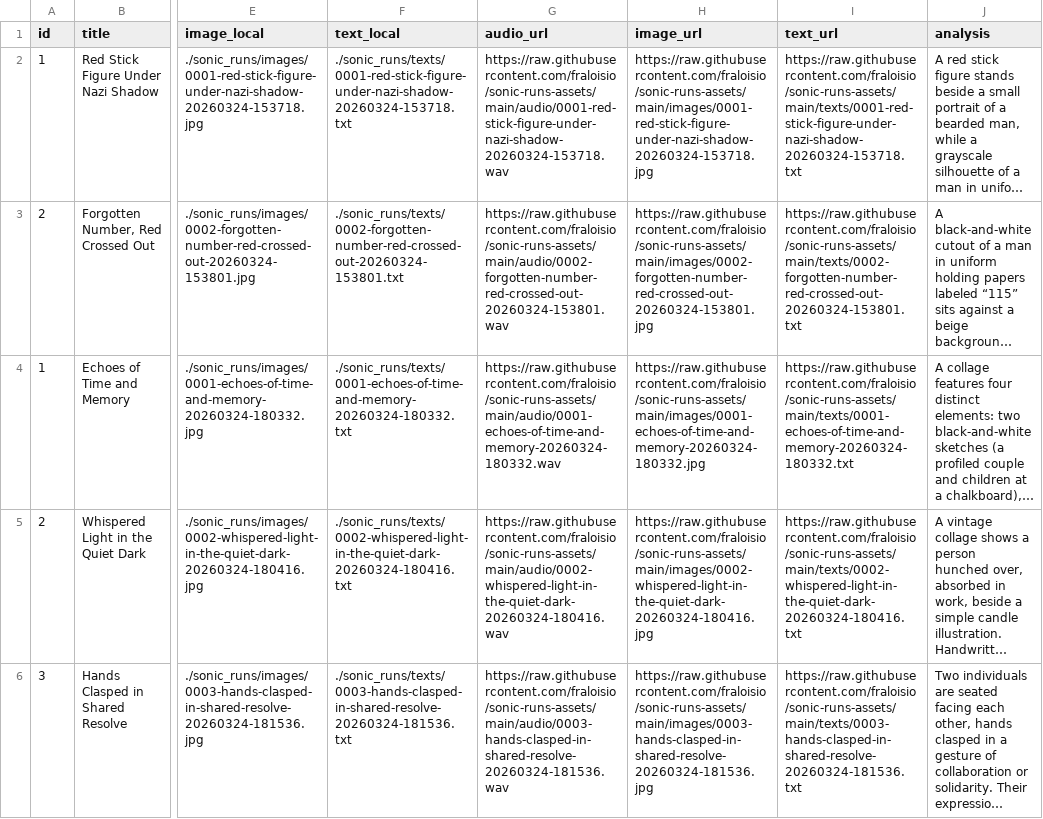
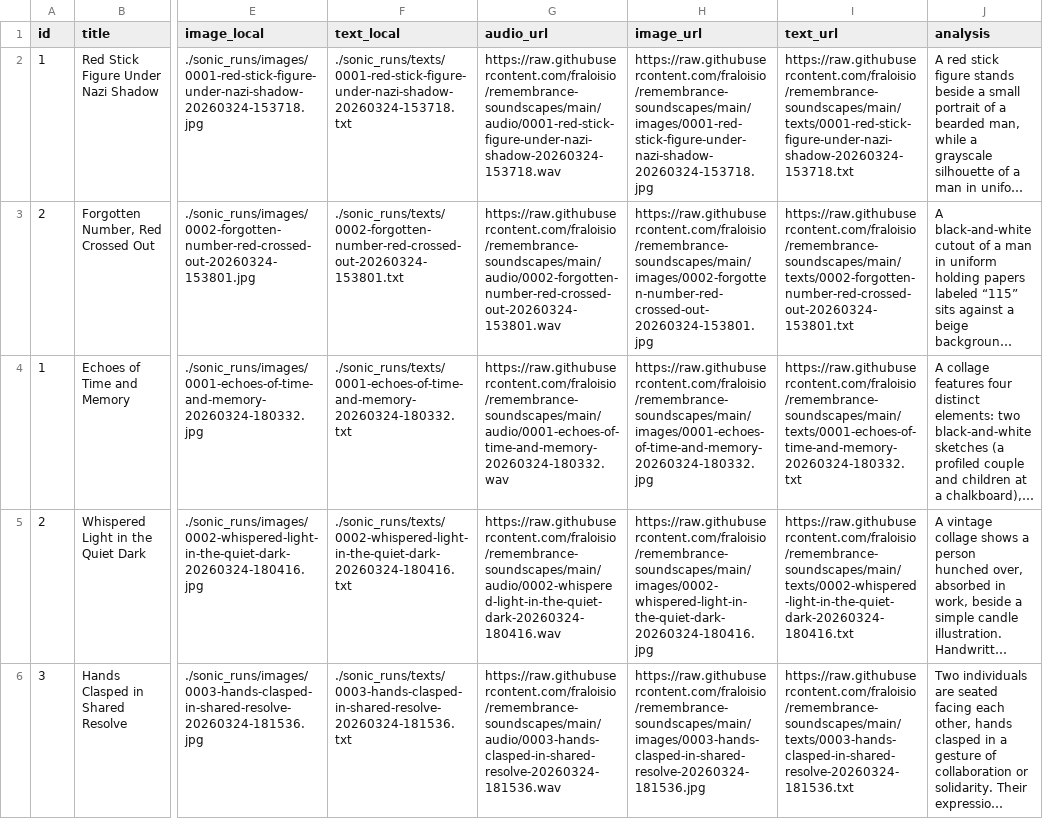
Before and after one commit to fraloisio/remembrance-soundscapes, a CSV file: records-archive-1.csv, drawn as a sheet; only a part is shown, gaps mark what is left out; long unchanged cells end in …; the diff covers the shown part only; the diff names each change by its address in the sheet, - before the commit and + after, or states it on an @@ line.

```diff
--- a/records-archive-1.csv
+++ b/records-archive-1.csv
-G2 (audio_url): https://raw.githubusercontent.com/fraloisio/sonic-runs-assets/main/audio/0001-red-stick-figure-under-nazi-shadow-20260324-153718.wav
+G2 (audio_url): https://raw.githubusercontent.com/fraloisio/remembrance-soundscapes/main/audio/0001-red-stick-figure-under-nazi-shadow-20260324-153718.wav
-H2 (image_url): https://raw.githubusercontent.com/fraloisio/sonic-runs-assets/main/images/0001-red-stick-figure-under-nazi-shadow-20260324-153718.jpg
+H2 (image_url): https://raw.githubusercontent.com/fraloisio/remembrance-soundscapes/main/images/0001-red-stick-figure-under-nazi-shadow-20260324-153718.jpg
-I2 (text_url): https://raw.githubusercontent.com/fraloisio/sonic-runs-assets/main/texts/0001-red-stick-figure-under-nazi-shadow-20260324-153718.txt
+I2 (text_url): https://raw.githubusercontent.com/fraloisio/remembrance-soundscapes/main/texts/0001-red-stick-figure-under-nazi-shadow-20260324-153718.txt
-G3 (audio_url): https://raw.githubusercontent.com/fraloisio/sonic-runs-assets/main/audio/0002-forgotten-number-red-crossed-out-20260324-153801.wav
+G3 (audio_url): https://raw.githubusercontent.com/fraloisio/remembrance-soundscapes/main/audio/0002-forgotten-number-red-crossed-out-20260324-153801.wav
-H3 (image_url): https://raw.githubusercontent.com/fraloisio/sonic-runs-assets/main/images/0002-forgotten-number-red-crossed-out-20260324-153801.jpg
+H3 (image_url): https://raw.githubusercontent.com/fraloisio/remembrance-soundscapes/main/images/0002-forgotten-number-red-crossed-out-20260324-153801.jpg
-I3 (text_url): https://raw.githubusercontent.com/fraloisio/sonic-runs-assets/main/texts/0002-forgotten-number-red-crossed-out-20260324-153801.txt
+I3 (text_url): https://raw.githubusercontent.com/fraloisio/remembrance-soundscapes/main/texts/0002-forgotten-number-red-crossed-out-20260324-153801.txt
-G4 (audio_url): https://raw.githubusercontent.com/fraloisio/sonic-runs-assets/main/audio/0001-echoes-of-time-and-memory-20260324-180332.wav
+G4 (audio_url): https://raw.githubusercontent.com/fraloisio/remembrance-soundscapes/main/audio/0001-echoes-of-time-and-memory-20260324-180332.wav
-H4 (image_url): https://raw.githubusercontent.com/fraloisio/sonic-runs-assets/main/images/0001-echoes-of-time-and-memory-20260324-180332.jpg
+H4 (image_url): https://raw.githubusercontent.com/fraloisio/remembrance-soundscapes/main/images/0001-echoes-of-time-and-memory-20260324-180332.jpg
-I4 (text_url): https://raw.githubusercontent.com/fraloisio/sonic-runs-assets/main/texts/0001-echoes-of-time-and-memory-20260324-180332.txt
+I4 (text_url): https://raw.githubusercontent.com/fraloisio/remembrance-soundscapes/main/texts/0001-echoes-of-time-and-memory-20260324-180332.txt
-G5 (audio_url): https://raw.githubusercontent.com/fraloisio/sonic-runs-assets/main/audio/0002-whispered-light-in-the-quiet-dark-20260324-180416.wav
+G5 (audio_url): https://raw.githubusercontent.com/fraloisio/remembrance-soundscapes/main/audio/0002-whispered-light-in-the-quiet-dark-20260324-180416.wav
-H5 (image_url): https://raw.githubusercontent.com/fraloisio/sonic-runs-assets/main/images/0002-whispered-light-in-the-quiet-dark-20260324-180416.jpg
+H5 (image_url): https://raw.githubusercontent.com/fraloisio/remembrance-soundscapes/main/images/0002-whispered-light-in-the-quiet-dark-20260324-180416.jpg
-I5 (text_url): https://raw.githubusercontent.com/fraloisio/sonic-runs-assets/main/texts/0002-whispered-light-in-the-quiet-dark-20260324-180416.txt
+I5 (text_url): https://raw.githubusercontent.com/fraloisio/remembrance-soundscapes/main/texts/0002-whispered-light-in-the-quiet-dark-20260324-180416.txt
-G6 (audio_url): https://raw.githubusercontent.com/fraloisio/sonic-runs-assets/main/audio/0003-hands-clasped-in-shared-resolve-20260324-181536.wav
+G6 (audio_url): https://raw.githubusercontent.com/fraloisio/remembrance-soundscapes/main/audio/0003-hands-clasped-in-shared-resolve-20260324-181536.wav
-H6 (image_url): https://raw.githubusercontent.com/fraloisio/sonic-runs-assets/main/images/0003-hands-clasped-in-shared-resolve-20260324-181536.jpg
+H6 (image_url): https://raw.githubusercontent.com/fraloisio/remembrance-soundscapes/main/images/0003-hands-clasped-in-shared-resolve-20260324-181536.jpg
-I6 (text_url): https://raw.githubusercontent.com/fraloisio/sonic-runs-assets/main/texts/0003-hands-clasped-in-shared-resolve-20260324-181536.txt
+I6 (text_url): https://raw.githubusercontent.com/fraloisio/remembrance-soundscapes/main/texts/0003-hands-clasped-in-shared-resolve-20260324-181536.txt
```
Also changed, not shown: 18 edited cells elsewhere in this file, records.csv, 7 other files.
